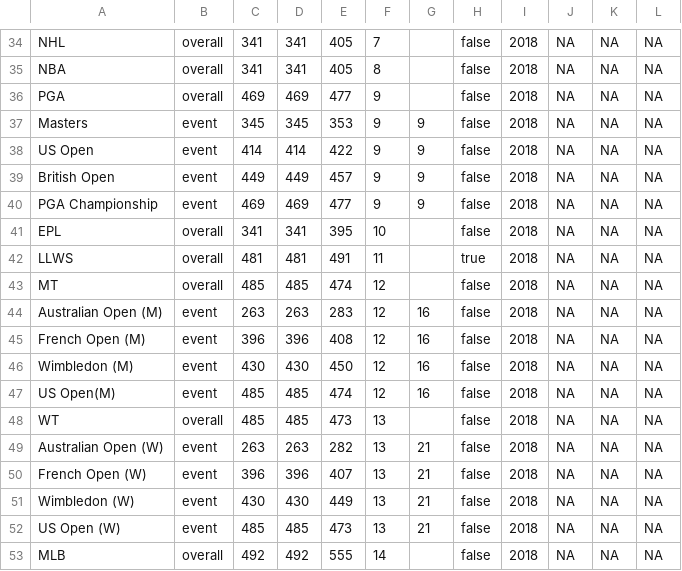
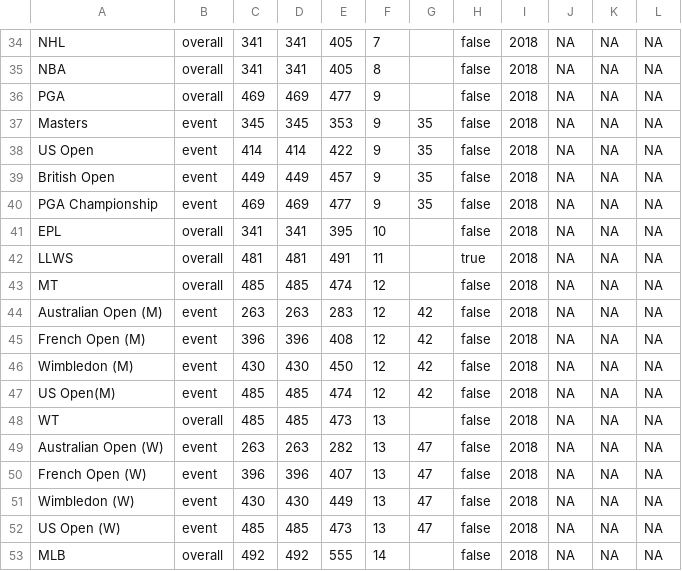
Before and after one commit to axelclark/ex338, a CSV file: priv/repo/csv_seed_data/championships.csv, drawn as a sheet; only a part is shown, gaps mark what is left out.

Commit message:
Fix typo in seeds championship data

```diff
--- a/priv/repo/csv_seed_data/championships.csv
+++ b/priv/repo/csv_seed_data/championships.csv
@@ -36,6 +36,6 @@ NBA,overall,341,341,405,8,,false,2018,NA,NA,NA
 PGA,overall,469,469,477,9,,false,2018,NA,NA,NA
-Masters,event,345,345,353,9,9,false,2018,NA,NA,NA
-US Open,event,414,414,422,9,9,false,2018,NA,NA,NA
-British Open,event,449,449,457,9,9,false,2018,NA,NA,NA
-PGA Championship,event,469,469,477,9,9,false,2018,NA,NA,NA
+Masters,event,345,345,353,9,35,false,2018,NA,NA,NA
+US Open,event,414,414,422,9,35,false,2018,NA,NA,NA
+British Open,event,449,449,457,9,35,false,2018,NA,NA,NA
+PGA Championship,event,469,469,477,9,35,false,2018,NA,NA,NA
 EPL,overall,341,341,395,10,,false,2018,NA,NA,NA
@@ -43,11 +43,11 @@ LLWS,overall,481,481,491,11,,true,2018,NA,NA,NA
 MT,overall,485,485,474,12,,false,2018,NA,NA,NA
-Australian Open (M),event,263,263,283,12,16,false,2018,NA,NA,NA
-French Open (M),event,396,396,408,12,16,false,2018,NA,NA,NA
-Wimbledon (M),event,430,430,450,12,16,false,2018,NA,NA,NA
-US Open(M),event,485,485,474,12,16,false,2018,NA,NA,NA
+Australian Open (M),event,263,263,283,12,42,false,2018,NA,NA,NA
+French Open (M),event,396,396,408,12,42,false,2018,NA,NA,NA
+Wimbledon (M),event,430,430,450,12,42,false,2018,NA,NA,NA
+US Open(M),event,485,485,474,12,42,false,2018,NA,NA,NA
 WT,overall,485,485,473,13,,false,2018,NA,NA,NA
-Australian Open (W),event,263,263,282,13,21,false,2018,NA,NA,NA
-French Open (W),event,396,396,407,13,21,false,2018,NA,NA,NA
-Wimbledon (W),event,430,430,449,13,21,false,2018,NA,NA,NA
-US Open (W),event,485,485,473,13,21,false,2018,NA,NA,NA
+Australian Open (W),event,263,263,282,13,47,false,2018,NA,NA,NA
+French Open (W),event,396,396,407,13,47,false,2018,NA,NA,NA
+Wimbledon (W),event,430,430,449,13,47,false,2018,NA,NA,NA
+US Open (W),event,485,485,473,13,47,false,2018,NA,NA,NA
 MLB,overall,492,492,555,14,,false,2018,NA,NA,NA
```
